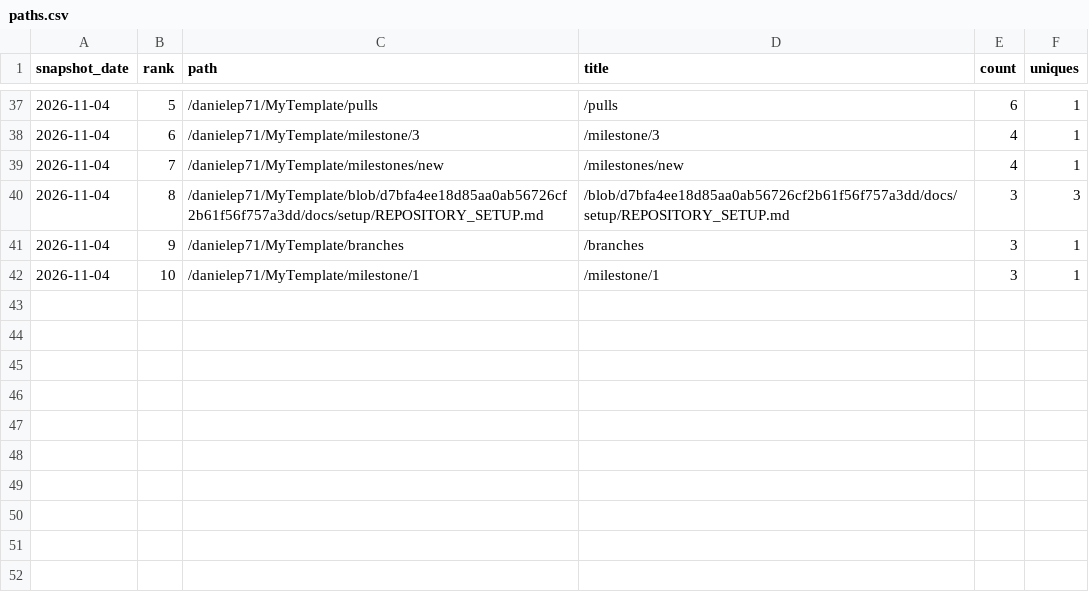
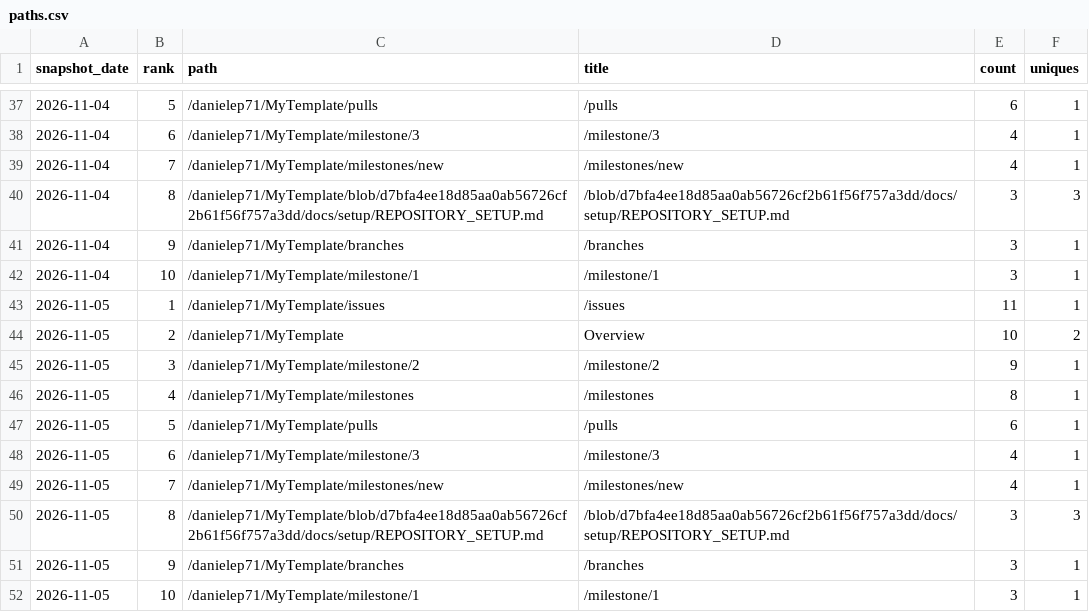
Before and after one commit to danielep71/K-TEMPLATE, a CSV file: data/paths.csv, drawn as a sheet; only a part is shown, gaps mark what is left out.

```diff
--- a/data/paths.csv
+++ b/data/paths.csv
@@ -42 +42,11 @@ snapshot_date,rank,path,title,count,uniques
 2026-11-04,10,/danielep71/MyTemplate/milestone/1,/milestone/1,3,1
+2026-11-05,1,/danielep71/MyTemplate/issues,/issues,11,1
+2026-11-05,2,/danielep71/MyTemplate,Overview,10,2
+2026-11-05,3,/danielep71/MyTemplate/milestone/2,/milestone/2,9,1
+2026-11-05,4,/danielep71/MyTemplate/milestones,/milestones,8,1
+2026-11-05,5,/danielep71/MyTemplate/pulls,/pulls,6,1
+2026-11-05,6,/danielep71/MyTemplate/milestone/3,/milestone/3,4,1
+2026-11-05,7,/danielep71/MyTemplate/milestones/new,/milestones/new,4,1
+2026-11-05,8,/danielep71/MyTemplate/blob/d7bfa4ee18d85aa0ab56726cf2b61f56f757a3dd/docs/setup/REPOSITORY_SETUP.md,/blob/d7bfa4ee18d85aa0ab56726cf2b61f56f757a3dd/docs/setup/REPOSITORY_SETUP.md,3,3
+2026-11-05,9,/danielep71/MyTemplate/branches,/branches,3,1
+2026-11-05,10,/danielep71/MyTemplate/milestone/1,/milestone/1,3,1
```
Also changed, not shown: data/daily.csv, data/snapshots.csv, 2 other files.
